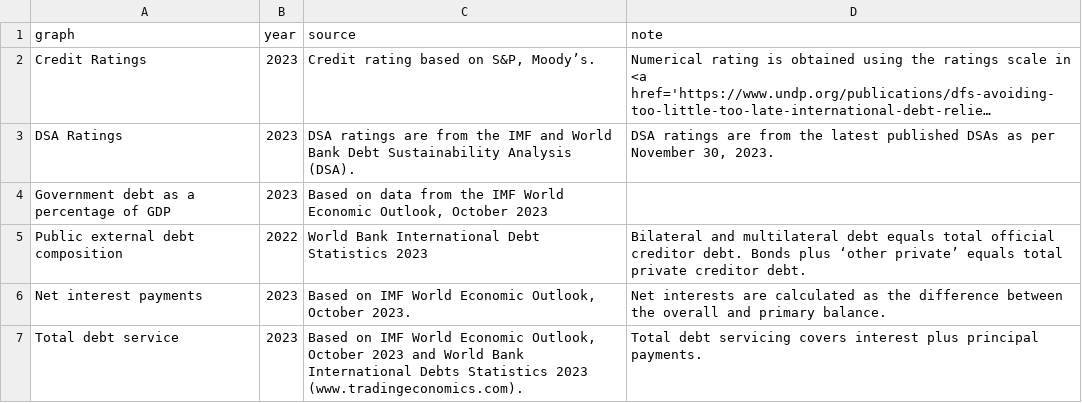
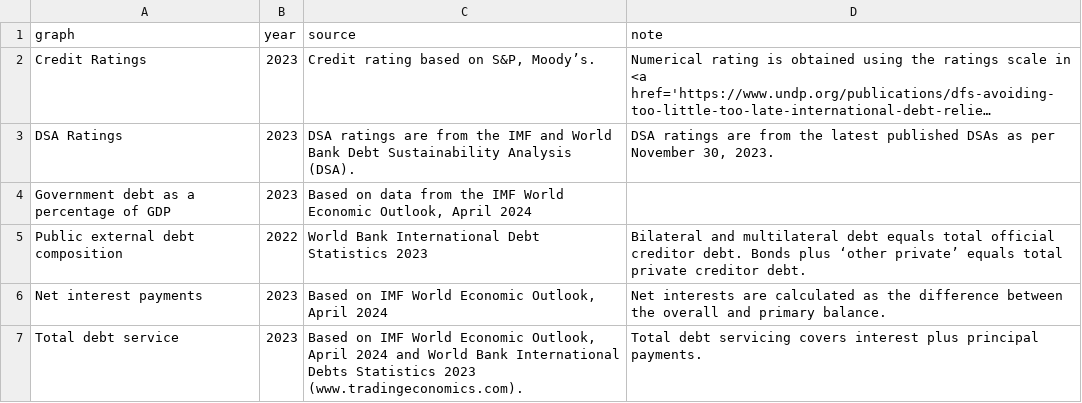
Before and after one commit to UNDP-Data/dv-debt-all-data-repo, a CSV file: countries/countries-sources.csv, drawn as a sheet; long unchanged cells end in …; the diff names each change by its address in the sheet, - before the commit and + after, or states it on an @@ line.

Commit message:
removed decimals, updated sources

```diff
--- a/countries/countries-sources.csv
+++ b/countries/countries-sources.csv
-C4 (source): …Economic Outlook, October 2023
+C4 (source): …Economic Outlook, April 2024
-C6 (source): …Economic Outlook, October 2023.
+C6 (source): …Economic Outlook, April 2024
-C7 (source): …Economic Outlook, October 2023 and World…
+C7 (source): …Economic Outlook, April 2024 and World…
```
Also changed, not shown: 2 other files.
